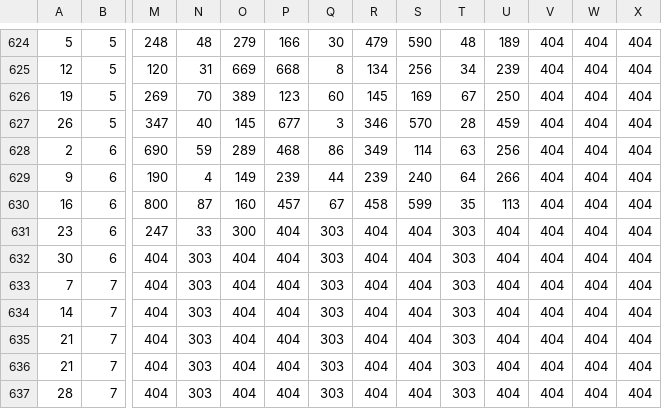
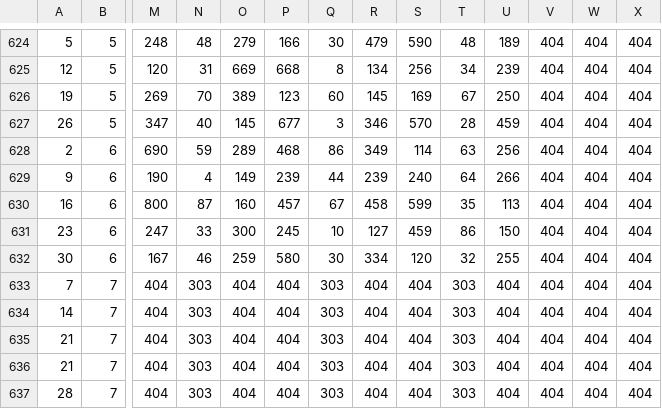
Before and after one commit to kshwadip/DigitBackEnd, a CSV file: csvFiles/MilanDay.csv, drawn as a sheet; only a part is shown, gaps mark what is left out; removed rows and columns are numbered as before the commit, all else as after; rows hold the shown columns only; the diff names each change by its address in the sheet, - before the commit and + after, or states it on an @@ line.

```diff
--- a/csvFiles/MilanDay.csv
+++ b/csvFiles/MilanDay.csv
-P631: 404
+P631: 245
-Q631: 303
+Q631: 10
-R631: 404
+R631: 127
-S631: 404
+S631: 459
-T631: 303
+T631: 86
-U631: 404
+U631: 150
-row 632: 30 | 6 | 404 | 303 | 404 | 404 | 303 | 404 | 404 | 303 | 404 | 404 | 404 | 404
+row 632: 30 | 6 | 167 | 46 | 259 | 580 | 30 | 334 | 120 | 32 | 255 | 404 | 404 | 404
```
Also changed, not shown: csvFiles/Kalyan.csv, csvFiles/MainBazar.csv, 5 other files.
